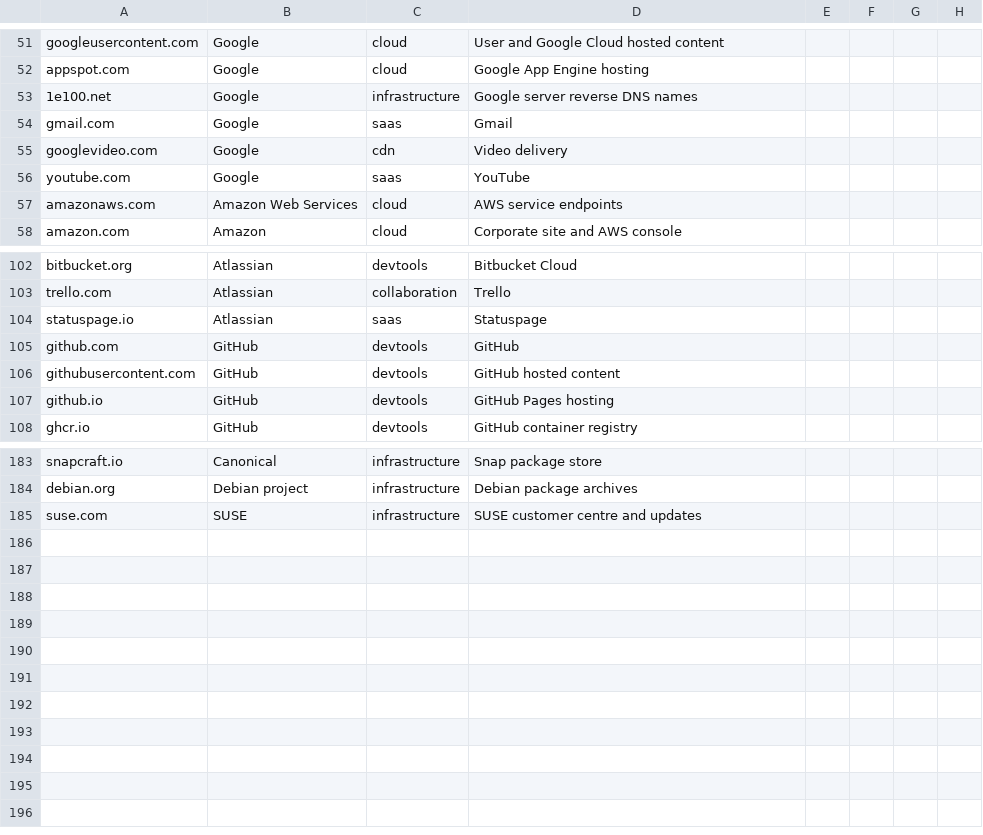
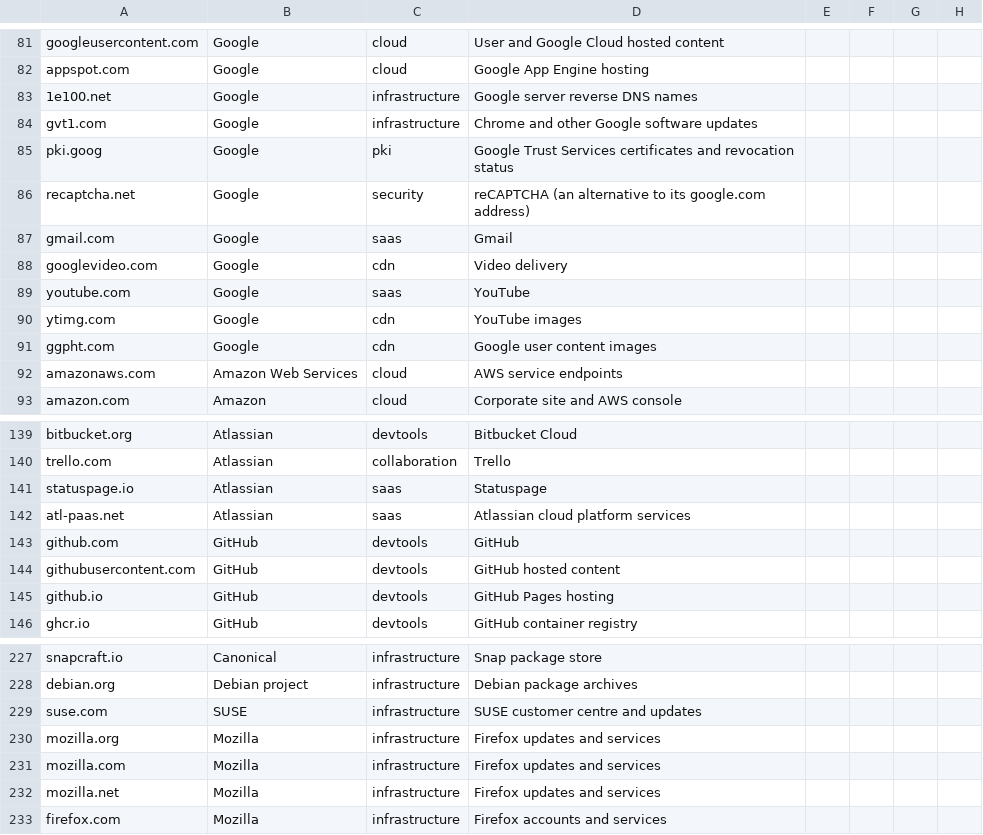
Before and after one commit to mike548141/takestock, a CSV file: src/takestock/data/vendor-domains.csv, drawn as a sheet; only a part is shown, gaps mark what is left out; the diff covers the shown part only; the diff names each change by its address in the sheet, - before the commit and + after, or states it on an @@ line.

```diff
--- a/src/takestock/data/vendor-domains.csv
+++ b/src/takestock/data/vendor-domains.csv
+row 84: gvt1.com | Google | infrastructure | Chrome and other Google software updates
+row 85: pki.goog | Google | pki | Google Trust Services certificates and revocation status
+row 86: recaptcha.net | Google | security | reCAPTCHA (an alternative to its google.com address)
+row 90: ytimg.com | Google | cdn | YouTube images
+row 91: ggpht.com | Google | cdn | Google user content images
+row 142: atl-paas.net | Atlassian | saas | Atlassian cloud platform services
+row 230: mozilla.org | Mozilla | infrastructure | Firefox updates and services
+row 231: mozilla.com | Mozilla | infrastructure | Firefox updates and services
+row 232: mozilla.net | Mozilla | infrastructure | Firefox updates and services
+row 233: firefox.com | Mozilla | infrastructure | Firefox accounts and services
```
Also changed, not shown: 38 added rows elsewhere in this file, 1 other file.
